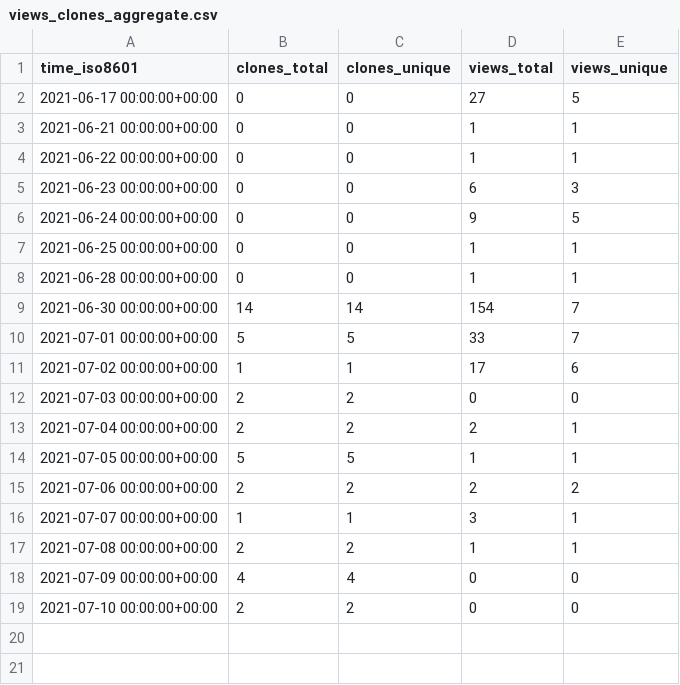
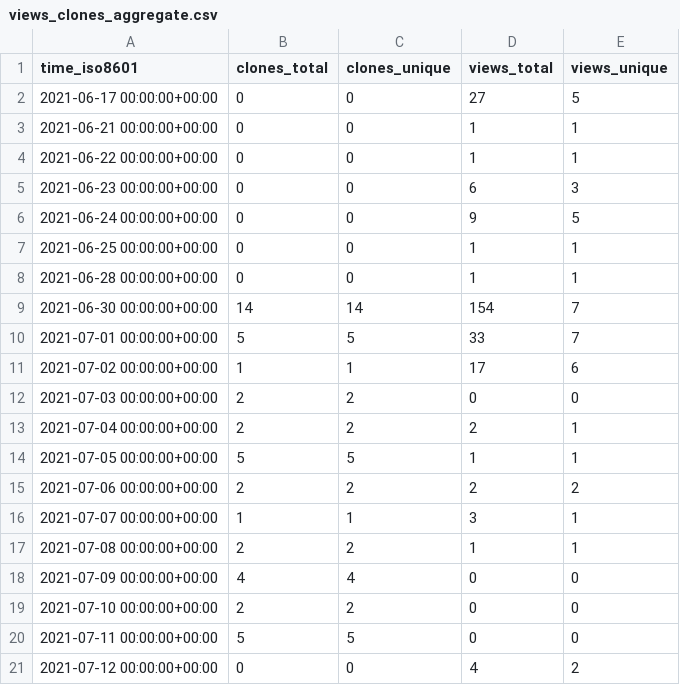
Before and after one commit to kingsdigitallab/sdlc-for-rse, a CSV file: kingsdigitallab/sdlc-for-rse/ghrs-data/views_clones_aggregate.csv, drawn as a sheet.

```diff
--- a/kingsdigitallab/sdlc-for-rse/ghrs-data/views_clones_aggregate.csv
+++ b/kingsdigitallab/sdlc-for-rse/ghrs-data/views_clones_aggregate.csv
@@ -19 +19,3 @@ time_iso8601,clones_total,clones_unique,views_total,views_unique
 2021-07-10 00:00:00+00:00,2,2,0,0
+2021-07-11 00:00:00+00:00,5,5,0,0
+2021-07-12 00:00:00+00:00,0,0,4,2
```
Also changed, not shown: 1 other file.
